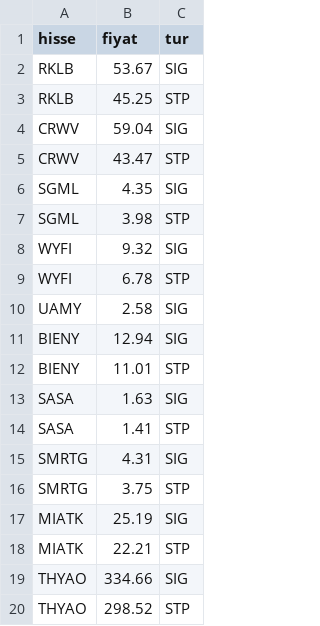
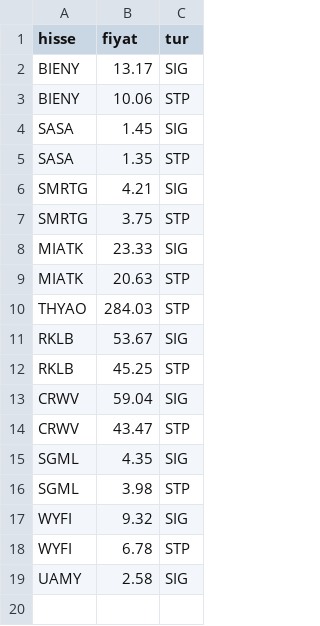
Before and after one commit to ridvanylmz-code/portfolio-midas, a CSV file: teknik/veri/cizgiler.csv, drawn as a sheet.

```diff
--- a/teknik/veri/cizgiler.csv
+++ b/teknik/veri/cizgiler.csv
@@ -1,2 +1,11 @@
 hisse,fiyat,tur
+BIENY,13.17,SIG
+BIENY,10.06,STP
+SASA,1.45,SIG
+SASA,1.35,STP
+SMRTG,4.21,SIG
+SMRTG,3.75,STP
+MIATK,23.33,SIG
+MIATK,20.63,STP
+THYAO,284.03,STP
 RKLB,53.67,SIG
@@ -10,11 +19 @@ WYFI,6.78,STP
 UAMY,2.58,SIG
-BIENY,12.94,SIG
-BIENY,11.01,STP
-SASA,1.63,SIG
-SASA,1.41,STP
-SMRTG,4.31,SIG
-SMRTG,3.75,STP
-MIATK,25.19,SIG
-MIATK,22.21,STP
-THYAO,334.66,SIG
-THYAO,298.52,STP
```
Also changed, not shown: teknik/veri/bolgeler.csv, 5 other files.
